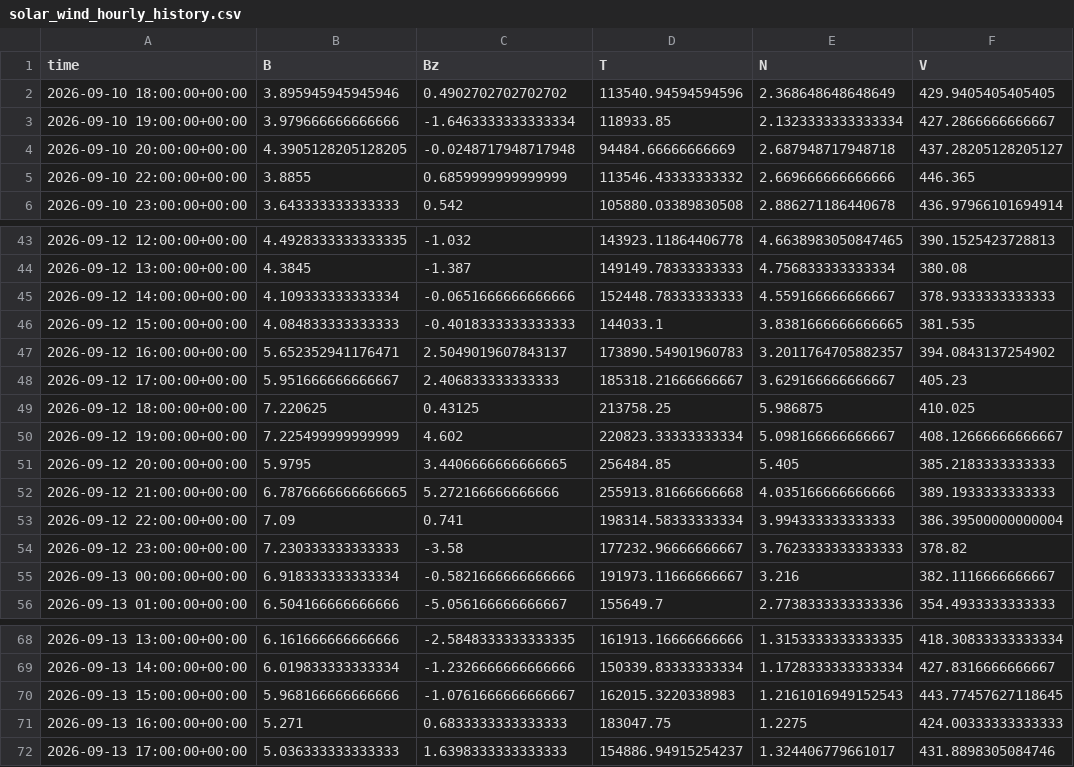
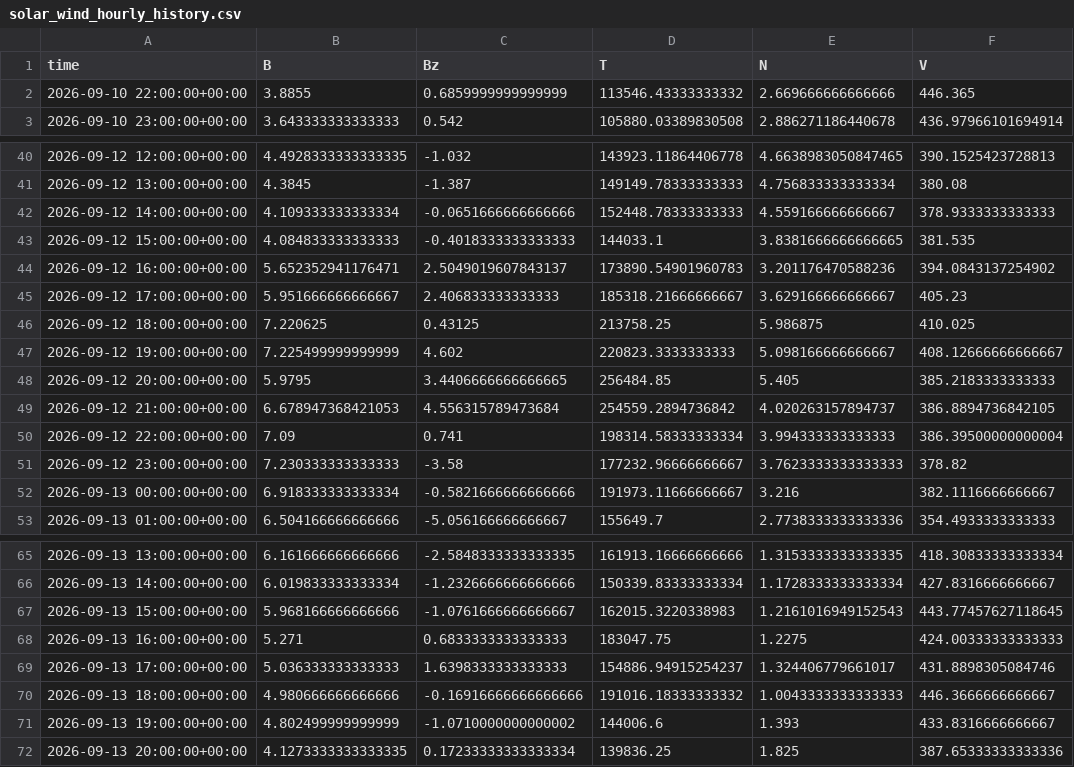
Before and after one commit to Jihyeon-Son/Jihyeon-Son.github.io, a CSV file: data/solar_wind_hourly_history.csv, drawn as a sheet; only a part is shown, gaps mark what is left out.

```diff
--- a/data/solar_wind_hourly_history.csv
+++ b/data/solar_wind_hourly_history.csv
@@ -1,5 +1,2 @@
 time,B,Bz,T,N,V
-2026-09-10 18:00:00+00:00,3.895945945945946,0.4902702702702702,113540.94594594596,2.368648648648649,429.9405405405405
-2026-09-10 19:00:00+00:00,3.979666666666666,-1.6463333333333334,118933.85,2.1323333333333334,427.2866666666667
-2026-09-10 20:00:00+00:00,4.3905128205128205,-0.0248717948717948,94484.66666666669,2.687948717948718,437.28205128205127
 2026-09-10 22:00:00+00:00,3.8855,0.6859999999999999,113546.43333333332,2.669666666666666,446.365
@@ -46,8 +43,8 @@ time,B,Bz,T,N,V
 2026-09-12 15:00:00+00:00,4.084833333333333,-0.4018333333333333,144033.1,3.8381666666666665,381.535
-2026-09-12 16:00:00+00:00,5.652352941176471,2.5049019607843137,173890.54901960783,3.2011764705882357,394.0843137254902
+2026-09-12 16:00:00+00:00,5.652352941176471,2.5049019607843137,173890.54901960783,3.201176470588236,394.0843137254902
 2026-09-12 17:00:00+00:00,5.951666666666667,2.406833333333333,185318.21666666667,3.629166666666667,405.23
 2026-09-12 18:00:00+00:00,7.220625,0.43125,213758.25,5.986875,410.025
-2026-09-12 19:00:00+00:00,7.225499999999999,4.602,220823.33333333334,5.098166666666667,408.12666666666667
+2026-09-12 19:00:00+00:00,7.225499999999999,4.602,220823.3333333333,5.098166666666667,408.12666666666667
 2026-09-12 20:00:00+00:00,5.9795,3.4406666666666665,256484.85,5.405,385.2183333333333
-2026-09-12 21:00:00+00:00,6.7876666666666665,5.272166666666666,255913.81666666668,4.035166666666666,389.1933333333333
+2026-09-12 21:00:00+00:00,6.678947368421053,4.556315789473684,254559.2894736842,4.020263157894737,386.8894736842105
 2026-09-12 22:00:00+00:00,7.09,0.741,198314.58333333334,3.994333333333333,386.39500000000004
@@ -72 +69,4 @@ time,B,Bz,T,N,V
 2026-09-13 17:00:00+00:00,5.036333333333333,1.6398333333333333,154886.94915254237,1.324406779661017,431.8898305084746
+2026-09-13 18:00:00+00:00,4.980666666666666,-0.16916666666666666,191016.18333333332,1.0043333333333333,446.3666666666667
+2026-09-13 19:00:00+00:00,4.802499999999999,-1.0710000000000002,144006.6,1.393,433.8316666666667
+2026-09-13 20:00:00+00:00,4.1273333333333335,0.17233333333333334,139836.25,1.825,387.65333333333336
```
Also changed, not shown: 1 other file.
